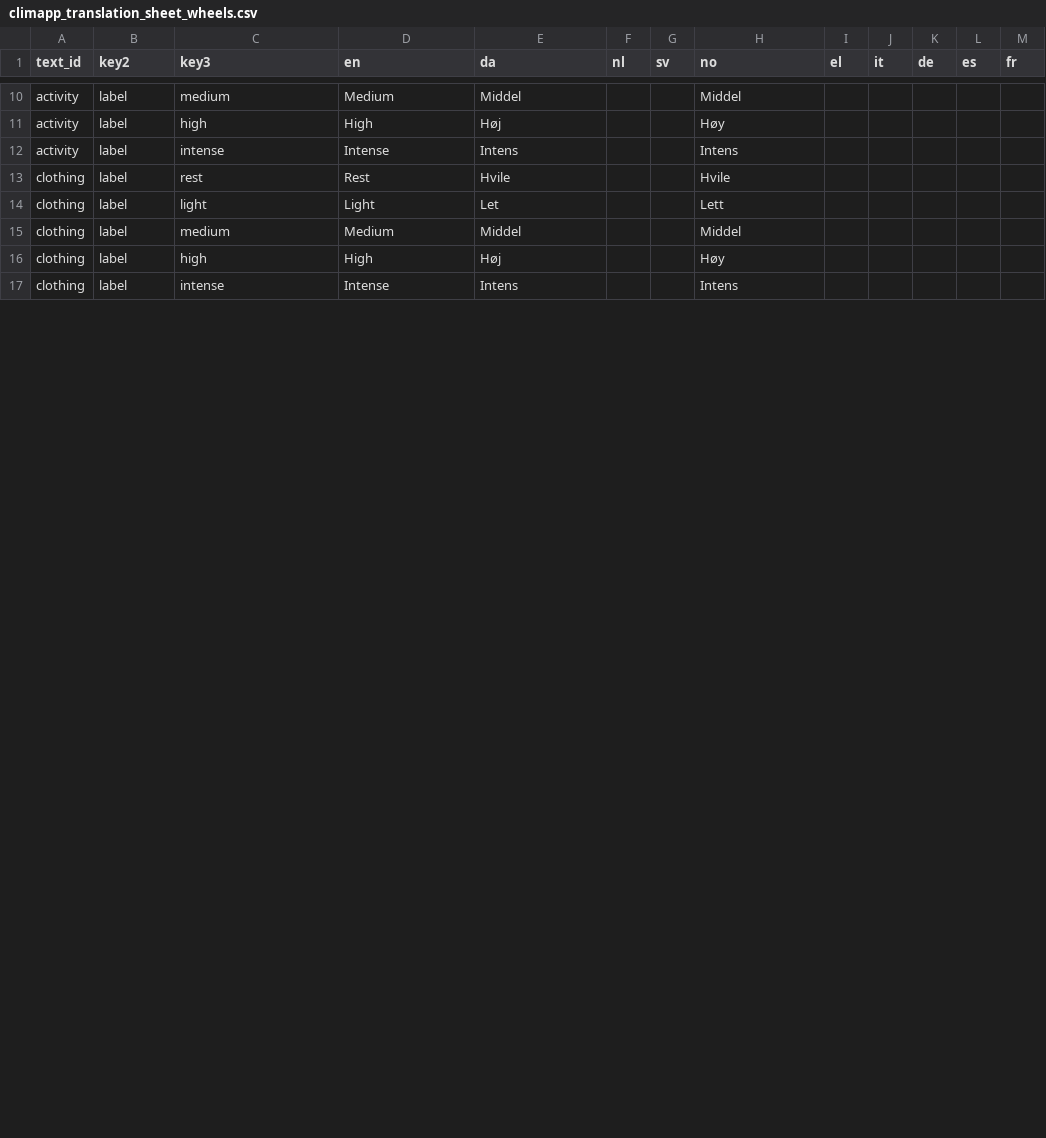
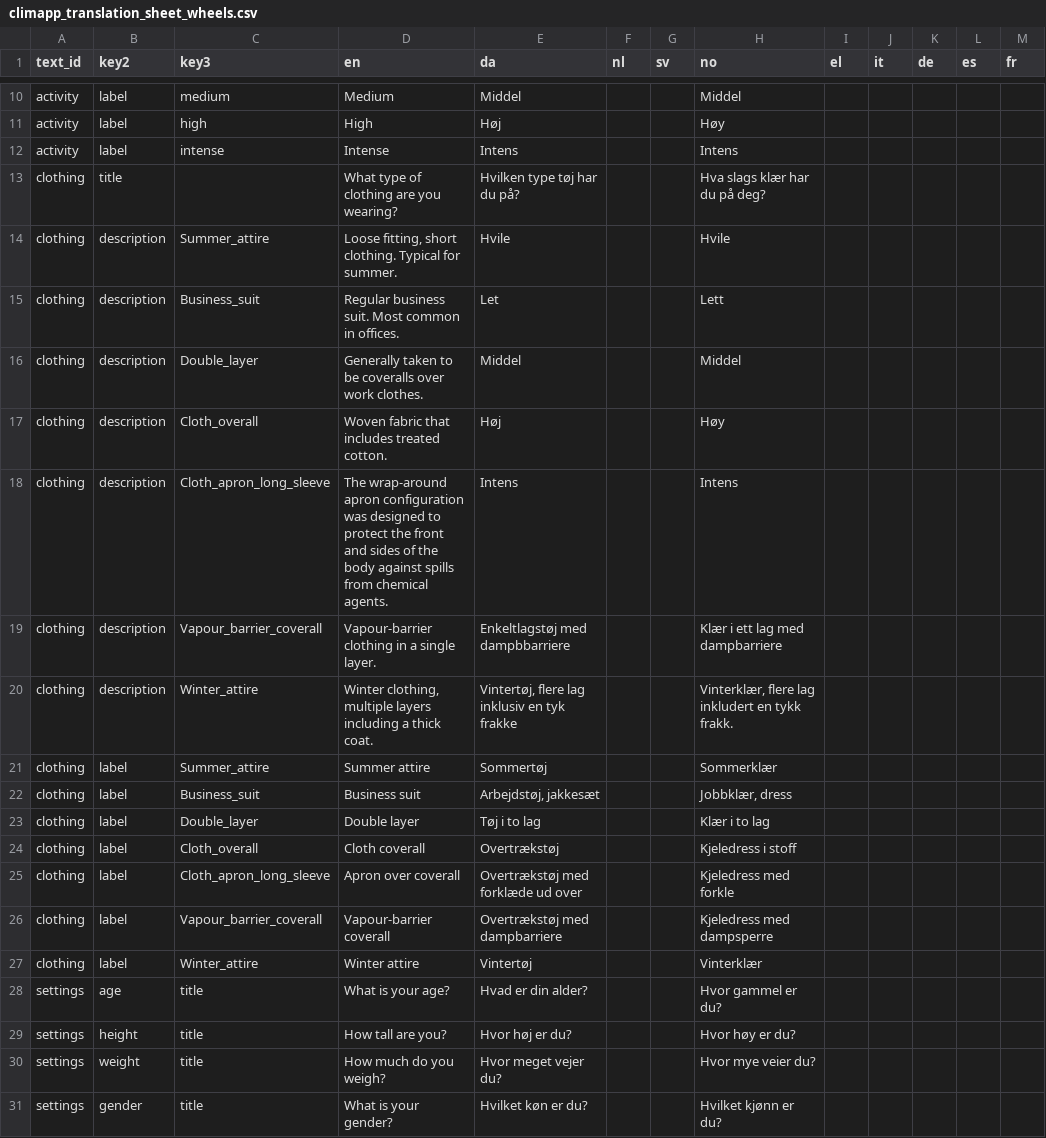
Before and after one commit to frksteenhoff/ClimApp, a CSV file: cordova/climapp/www/translations/climapp_translation_sheet_wheels.csv, drawn as a sheet; only a part is shown, gaps mark what is left out; the diff covers the shown part only.

Commit message:
Updated translation csv files

```diff
--- a/cordova/climapp/www/translations/climapp_translation_sheet_wheels.csv
+++ b/cordova/climapp/www/translations/climapp_translation_sheet_wheels.csv
@@ -12,6 +12,20 @@ activity,label,high,High,Høj,,,Høy,,,,,
 activity,label,intense,Intense,Intens,,,Intens,,,,,
-clothing,label,rest,Rest ,Hvile,,,Hvile,,,,,
-clothing,label,light,Light ,Let,,,Lett,,,,,
-clothing,label,medium,Medium,Middel,,,Middel,,,,,
-clothing,label,high,High,Høj,,,Høy,,,,,
-clothing,label,intense,Intense,Intens,,,Intens,,,,,
+clothing,title,,What type of clothing are you wearing?,Hvilken type tøj har du på?,,,Hva slags klær har du på deg?,,,,,
+clothing,description,Summer_attire,"Loose fitting, short clothing. Typical for summer.",Hvile,,,Hvile,,,,,
+clothing,description,Business_suit,Regular business suit. Most common in offices.,Let,,,Lett,,,,,
+clothing,description,Double_layer,Generally taken to be coveralls over work clothes.,Middel,,,Middel,,,,,
+clothing,description,Cloth_overall,Woven fabric that includes treated cotton.,Høj,,,Høy,,,,,
+clothing,description,Cloth_apron_long_sleeve,The wrap-around apron configuration was designed to protect the front and sides of the body against spills from chemical agents.,Intens,,,Intens,,,,,
+clothing,description,Vapour_barrier_coverall,Vapour-barrier clothing in a single layer.,Enkeltlagstøj med dampbbarriere,,,Klær i ett lag med dampbarriere,,,,,
+clothing,description,Winter_attire,"Winter clothing, multiple layers including a thick coat.","Vintertøj, flere lag inklusiv en tyk frakke",,,"Vinterklær, flere lag inkludert en tykk frakk.",,,,,
+clothing,label,Summer_attire,Summer attire,Sommertøj,,,Sommerklær,,,,,
+clothing,label,Business_suit,Business suit,"Arbejdstøj, jakkesæt",,,"Jobbklær, dress",,,,,
+clothing,label,Double_layer,Double layer,Tøj i to lag,,,Klær i to lag,,,,,
+clothing,label,Cloth_overall,Cloth coverall,Overtrækstøj,,,Kjeledress i stoff,,,,,
+clothing,label,Cloth_apron_long_sleeve,Apron over coverall,Overtrækstøj med forklæde ud over,,,Kjeledress med forkle,,,,,
+clothing,label,Vapour_barrier_coverall,Vapour-barrier coverall,Overtrækstøj med dampbarriere,,,Kjeledress med dampsperre,,,,,
+clothing,label,Winter_attire,Winter attire,Vintertøj ,,,Vinterklær,,,,,
+settings,age,title,What is your age?,Hvad er din alder?,,,Hvor gammel er du?,,,,,
+settings,height,title,How tall are you?,Hvor høj er du?,,,Hvor høy er du?,,,,,
+settings,weight,title,How much do you weigh?,Hvor meget vejer du?,,,Hvor mye veier du?,,,,,
+settings,gender,title,What is your gender?,Hvilket køn er du?,,,Hvilket kjønn er du?,,,,,
```
Also changed, not shown: 10 added rows and 2 edited cells elsewhere in this file, cordova/climapp/www/translations/climapp_translation_sheet_labels.csv, cordova/climapp/www/translations/climapp_translation_sheet_sentences.csv, 6 other files.
